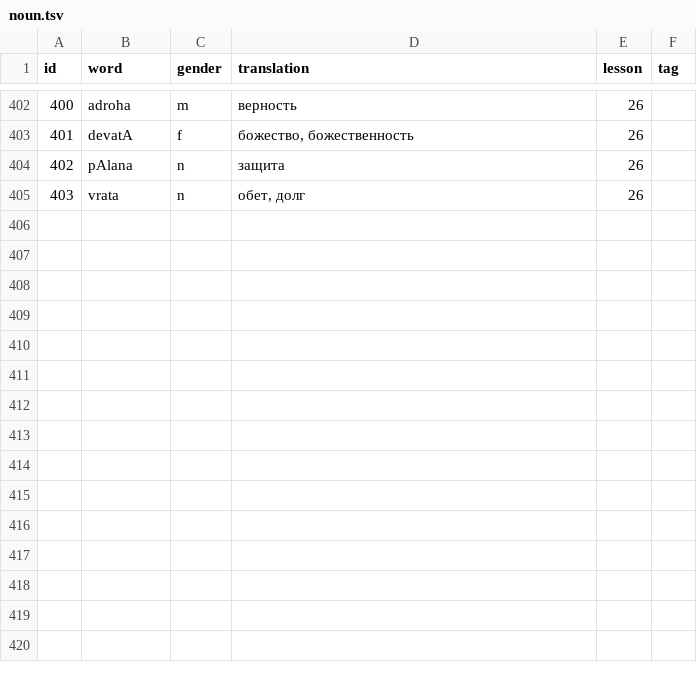
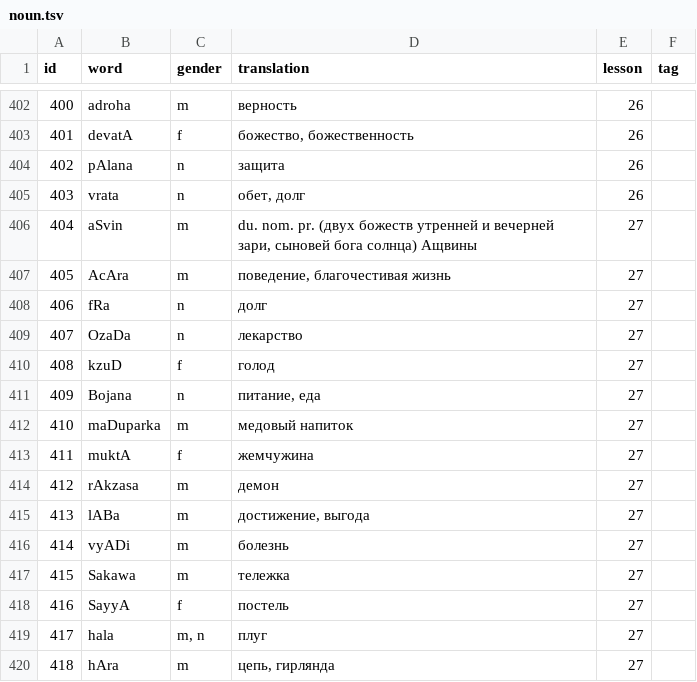
Before and after one commit to alexander-myltsev/buhler-sanskrit-book, a TSV file: src/dictionary/noun.tsv, drawn as a sheet; only a part is shown, gaps mark what is left out; the diff names each change by its address in the sheet, - before the commit and + after, or states it on an @@ line.

```diff
--- a/src/dictionary/noun.tsv
+++ b/src/dictionary/noun.tsv
+row 406: 404 | aSvin | m | du. nom. pr. (двух божеств утренней и вечерней зари, сыновей бога солнца) Ащвины | 27
+row 407: 405 | AcAra | m | поведение, благочестивая жизнь | 27
+row 408: 406 | fRa | n | долг | 27
+row 409: 407 | OzaDa | n | лекарство | 27
+row 410: 408 | kzuD | f | голод | 27
+row 411: 409 | Bojana | n | питание, еда | 27
+row 412: 410 | maDuparka | m | медовый напиток | 27
+row 413: 411 | muktA | f | жемчужина | 27
+row 414: 412 | rAkzasa | m | демон | 27
+row 415: 413 | lABa | m | достижение, выгода | 27
+row 416: 414 | vyADi | m | болезнь | 27
+row 417: 415 | Sakawa | m | тележка | 27
+row 418: 416 | SayyA | f | постель | 27
+row 419: 417 | hala | m, n | плуг | 27
+row 420: 418 | hAra | m | цепь, гирлянда | 27
```
Also changed, not shown: src/dictionary/adjective.tsv, src/dictionary/other.tsv, 2 other files.
